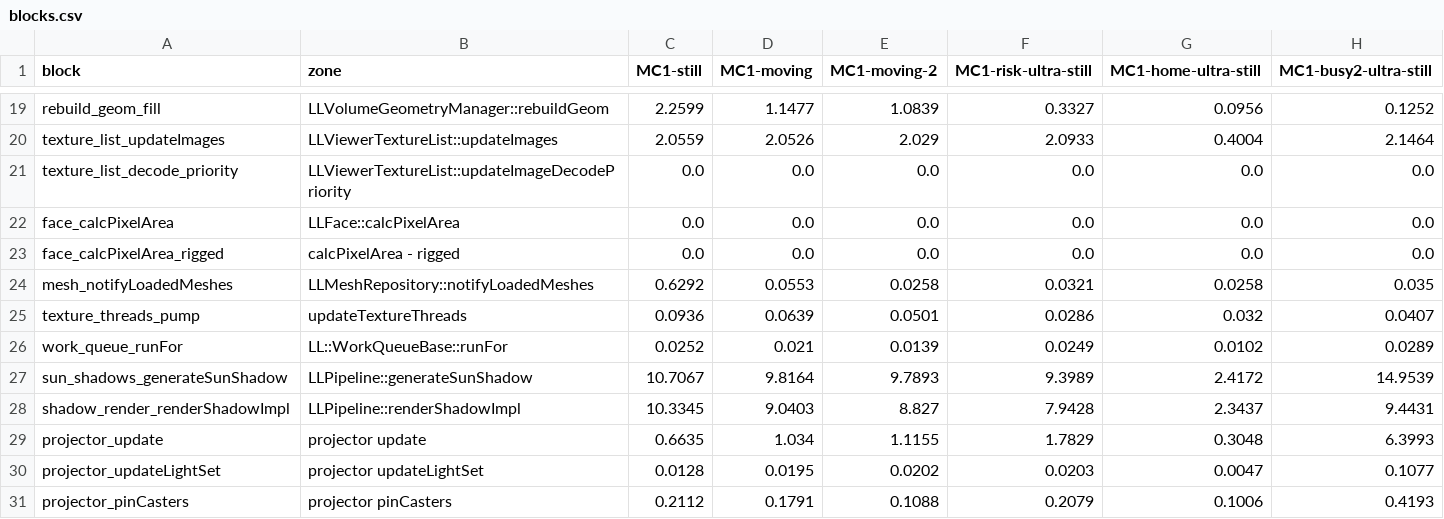
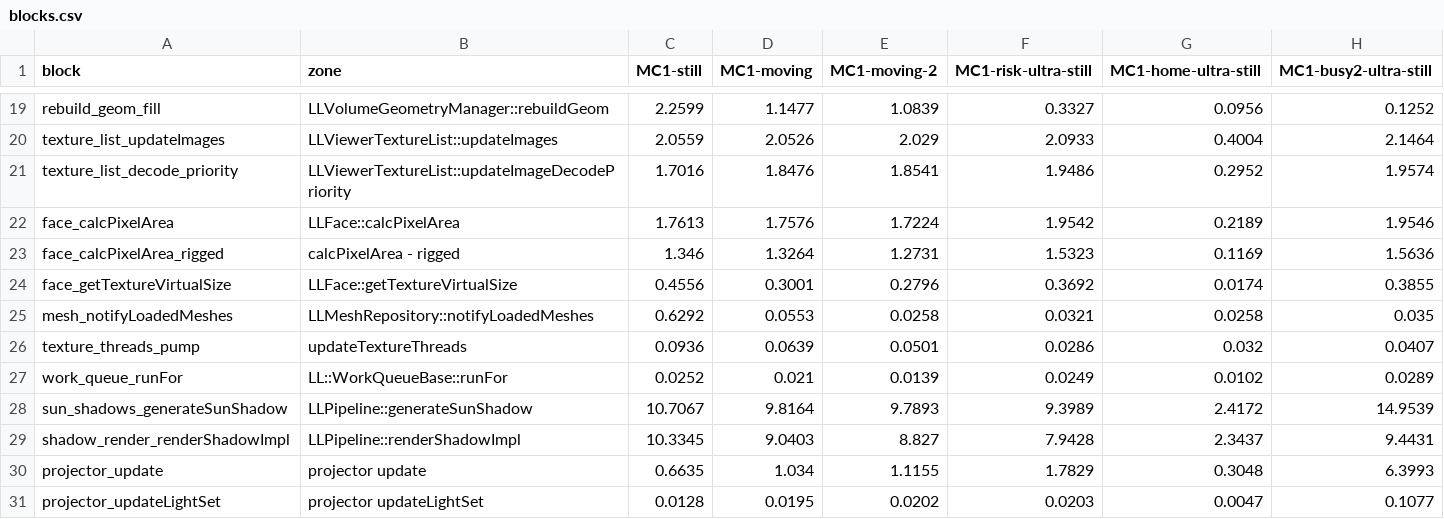
Before and after one commit to anne-skydancer/vulkanstorm, a CSV file: doc/perf/multicore-baseline-2026-11/blocks.csv, drawn as a sheet; only a part is shown, gaps mark what is left out; the shorter side is filled out with more unchanged rows.

```diff
--- a/doc/perf/multicore-baseline-2026-11/blocks.csv
+++ b/doc/perf/multicore-baseline-2026-11/blocks.csv
@@ -20,5 +20,6 @@ rebuild_geom_fill,LLVolumeGeometryManager::rebuildGeom,2.2599,1.1477,1.0839,0.33
 texture_list_updateImages,LLViewerTextureList::updateImages,2.0559,2.0526,2.029,2.0933,0.4004,2.1464
-texture_list_decode_priority,LLViewerTextureList::updateImageDecodePriority,0.0,0.0,0.0,0.0,0.0,0.0
-face_calcPixelArea,LLFace::calcPixelArea,0.0,0.0,0.0,0.0,0.0,0.0
-face_calcPixelArea_rigged,calcPixelArea - rigged,0.0,0.0,0.0,0.0,0.0,0.0
+texture_list_decode_priority,LLViewerTextureList::updateImageDecodePriority,1.7016,1.8476,1.8541,1.9486,0.2952,1.9574
+face_calcPixelArea,LLFace::calcPixelArea,1.7613,1.7576,1.7224,1.9542,0.2189,1.9546
+face_calcPixelArea_rigged,calcPixelArea - rigged,1.346,1.3264,1.2731,1.5323,0.1169,1.5636
+face_getTextureVirtualSize,LLFace::getTextureVirtualSize,0.4556,0.3001,0.2796,0.3692,0.0174,0.3855
 mesh_notifyLoadedMeshes,LLMeshRepository::notifyLoadedMeshes,0.6292,0.0553,0.0258,0.0321,0.0258,0.035
```
Also changed, not shown: 1 other file.
